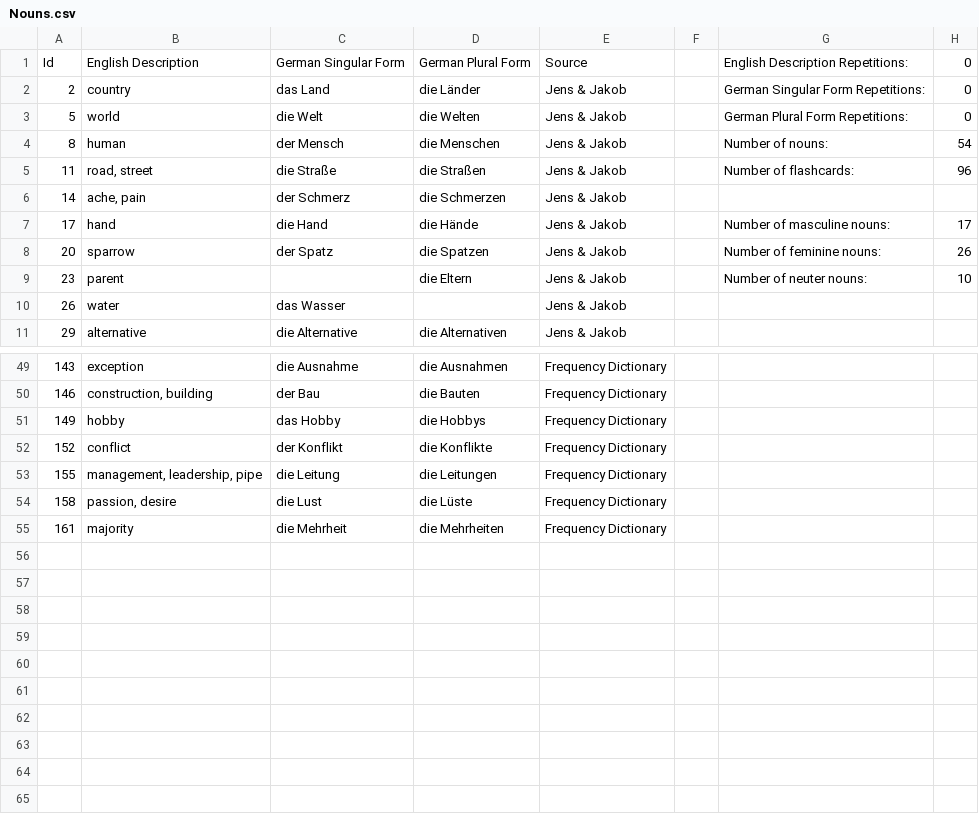
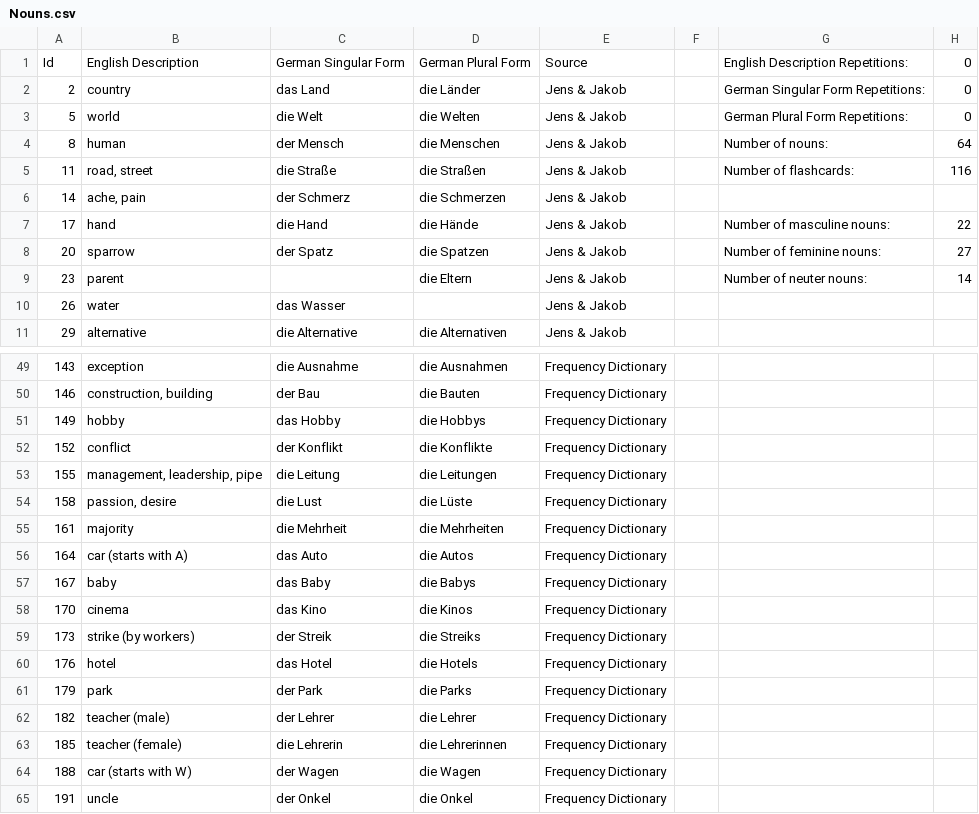
Before and after one commit to Heaven31415/vocabulary-trainer-2, a CSV file: data/Nouns.csv, drawn as a sheet; only a part is shown, gaps mark what is left out.

Commit message:
Update data files.

```diff
--- a/data/Nouns.csv
+++ b/data/Nouns.csv
@@ -3,8 +3,8 @@ Id,English Description,German Singular Form,German Plural Form,Source,,English D
 5,world,die Welt,die Welten,Jens & Jakob,,German Plural Form Repetitions:,0
-8,human,der Mensch,die Menschen,Jens & Jakob,,Number of nouns:,54
-11,"road, street",die Straße,die Straßen,Jens & Jakob,,Number of flashcards:,96
+8,human,der Mensch,die Menschen,Jens & Jakob,,Number of nouns:,64
+11,"road, street",die Straße,die Straßen,Jens & Jakob,,Number of flashcards:,116
 14,"ache, pain",der Schmerz,die Schmerzen,Jens & Jakob,,,
-17,hand,die Hand,die Hände,Jens & Jakob,,Number of masculine nouns:,17
-20,sparrow,der Spatz,die Spatzen,Jens & Jakob,,Number of feminine nouns:,26
-23,parent,,die Eltern,Jens & Jakob,,Number of neuter nouns:,10
+17,hand,die Hand,die Hände,Jens & Jakob,,Number of masculine nouns:,22
+20,sparrow,der Spatz,die Spatzen,Jens & Jakob,,Number of feminine nouns:,27
+23,parent,,die Eltern,Jens & Jakob,,Number of neuter nouns:,14
 26,water,das Wasser,,Jens & Jakob,,,
@@ -55 +55,11 @@ Id,English Description,German Singular Form,German Plural Form,Source,,English D
 161,majority,die Mehrheit,die Mehrheiten,Frequency Dictionary,,,
+164,car (starts with A),das Auto,die Autos,Frequency Dictionary,,,
+167,baby,das Baby,die Babys,Frequency Dictionary,,,
+170,cinema,das Kino,die Kinos,Frequency Dictionary,,,
+173,strike (by workers),der Streik,die Streiks,Frequency Dictionary,,,
+176,hotel,das Hotel,die Hotels,Frequency Dictionary,,,
+179,park,der Park,die Parks,Frequency Dictionary,,,
+182,teacher (male),der Lehrer,die Lehrer,Frequency Dictionary,,,
+185,teacher (female),die Lehrerin,die Lehrerinnen,Frequency Dictionary,,,
+188,car (starts with W),der Wagen,die Wagen,Frequency Dictionary,,,
+191,uncle,der Onkel,die Onkel,Frequency Dictionary,,,
```
Also changed, not shown: 3 other files.
